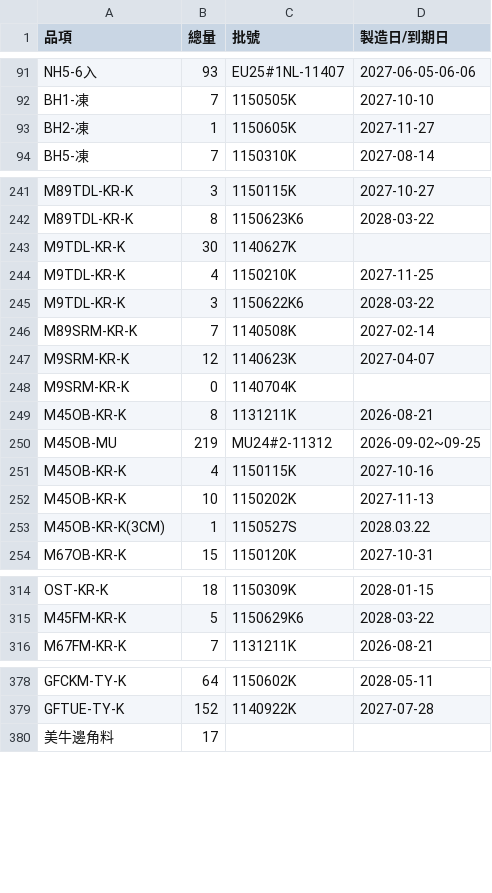
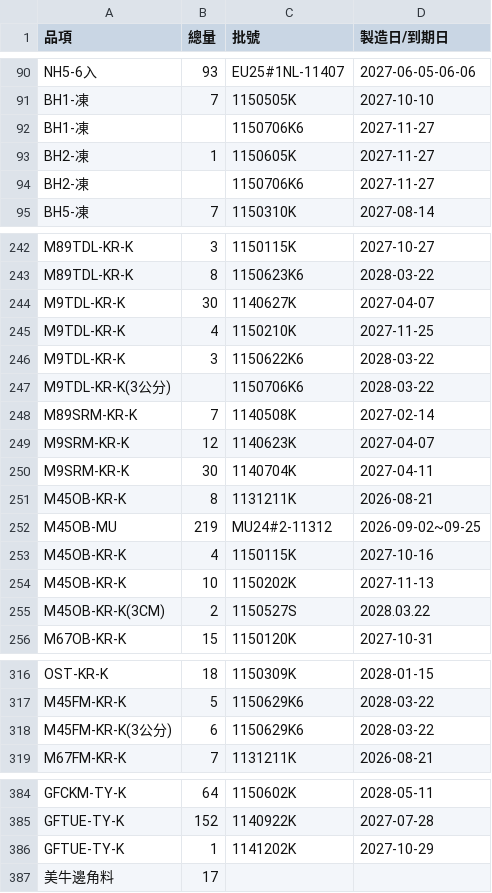
Before and after one commit to mingfonglpg-bit/-, a CSV file: frozen.csv, drawn as a sheet; only a part is shown, gaps mark what is left out; the diff covers the shown part only.

```diff
--- a/frozen.csv
+++ b/frozen.csv
@@ -92,3 +91,5 @@ NH5-6入,93,EU25#1NL-11407,2027-06-05-06-06
 BH1-凍,7,1150505K,2027-10-10
+BH1-凍,,1150706K6,2027-11-27
 BH2-凍,1,1150605K,2027-11-27
+BH2-凍,,1150706K6,2027-11-27
 BH5-凍,7,1150310K,2027-08-14
@@ -242,8 +243,9 @@ M89TDL-KR-K,3,1150115K,2027-10-27
 M89TDL-KR-K,8,1150623K6,2028-03-22
-M9TDL-KR-K,30,1140627K,
+M9TDL-KR-K,30,1140627K,2027-04-07
 M9TDL-KR-K,4,1150210K,2027-11-25
 M9TDL-KR-K,3,1150622K6,2028-03-22
+M9TDL-KR-K(3公分),,1150706K6,2028-03-22
 M89SRM-KR-K,7,1140508K,2027-02-14
 M9SRM-KR-K,12,1140623K,2027-04-07
-M9SRM-KR-K,0,1140704K,
+M9SRM-KR-K,30,1140704K,2027-04-11
 M45OB-KR-K,8,1131211K,2026-08-21
@@ -252,3 +254,3 @@ M45OB-KR-K,4,1150115K,2027-10-16
 M45OB-KR-K,10,1150202K,2027-11-13
-M45OB-KR-K(3CM),1,1150527S,2028.03.22
+M45OB-KR-K(3CM),2,1150527S,2028.03.22
 M67OB-KR-K,15,1150120K,2027-10-31
@@ -315,2 +317,3 @@ OST-KR-K,18,1150309K,2028-01-15
 M45FM-KR-K,5,1150629K6,2028-03-22
+M45FM-KR-K(3公分),6,1150629K6,2028-03-22
 M67FM-KR-K,7,1131211K,2026-08-21
@@ -379,2 +385,3 @@ GFCKM-TY-K,64,1150602K,2028-05-11
 GFTUE-TY-K,152,1140922K,2027-07-28
+GFTUE-TY-K,1,1141202K,2027-10-29
 美牛邊角料,17,,
```
Also changed, not shown: 6 added rows, 4 removed rows, 4 moved rows and 1 edited cell elsewhere in this file, beef.csv.
